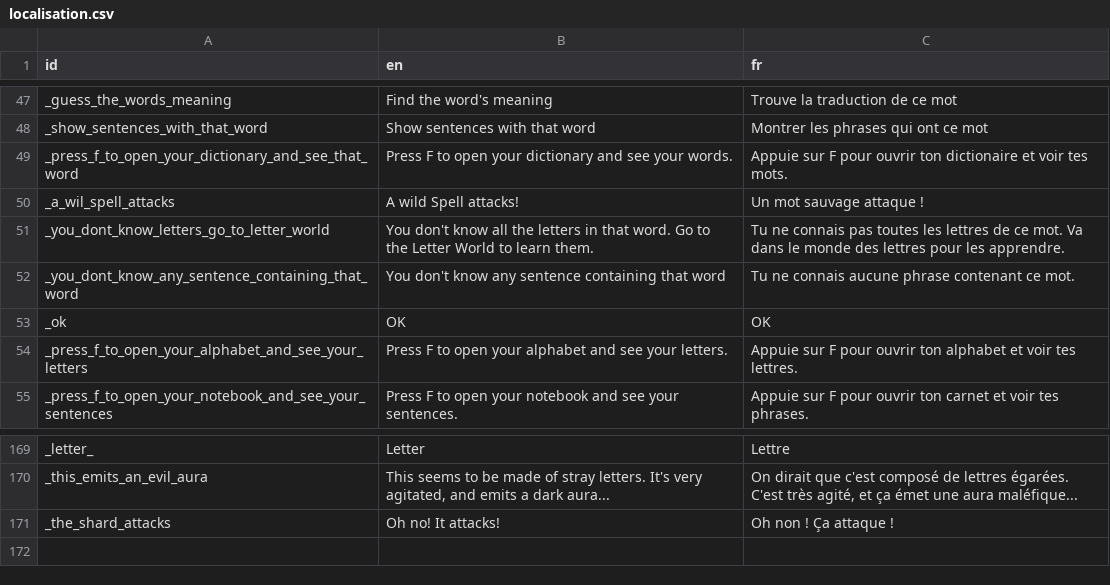
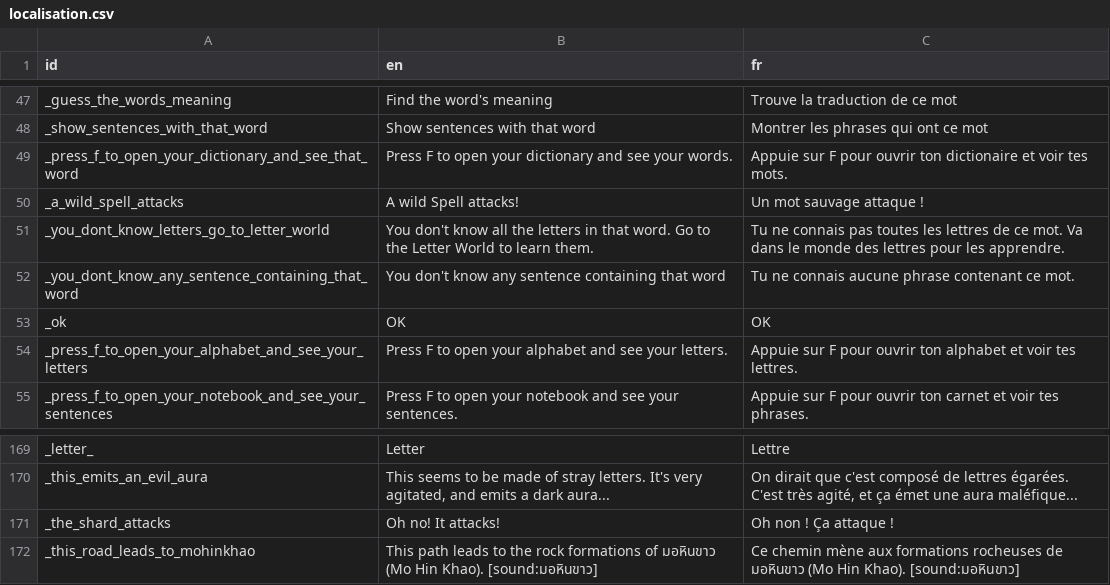
Before and after one commit to alexisthegalaxy/once-upon-a-thai-2, a CSV file: Localisation/localisation.csv, drawn as a sheet; only a part is shown, gaps mark what is left out.

Commit message:
Add mohinkhao

```diff
--- a/Localisation/localisation.csv
+++ b/Localisation/localisation.csv
@@ -49,3 +49,3 @@ _show_sentences_with_that_word,Show sentences with that word,Montrer les phrases
 _press_f_to_open_your_dictionary_and_see_that_word,Press F to open your dictionary and see your words.,Appuie sur F pour ouvrir ton dictionaire et voir tes mots.
-_a_wil_spell_attacks,A wild Spell attacks!,Un mot sauvage attaque !
+_a_wild_spell_attacks,A wild Spell attacks!,Un mot sauvage attaque !
 _you_dont_know_letters_go_to_letter_world,You don't know all the letters in that word. Go to the Letter World to learn them.,Tu ne connais pas toutes les lettres de ce mot. Va dans le monde des lettres pour les apprendre.
@@ -171 +171,2 @@ _this_emits_an_evil_aura,"This seems to be made of stray letters. It's very agit
 _the_shard_attacks,Oh no! It attacks!,Oh non ! Ça attaque !
+_this_road_leads_to_mohinkhao,This path leads to the rock formations of มอหินขาว (Mo Hin Khao). [sound:มอหินขาว],Ce chemin mène aux formations rocheuses de มอหินขาว (Mo Hin Khao). [sound:มอหินขาว]
```
Also changed, not shown: 13 other files.
